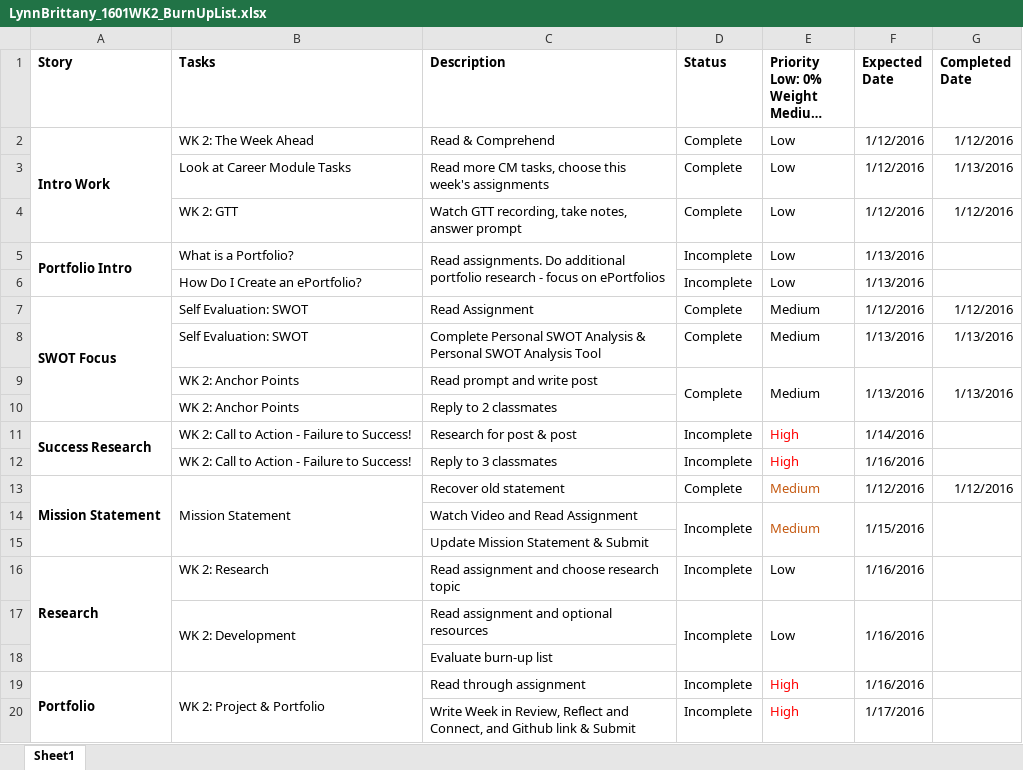
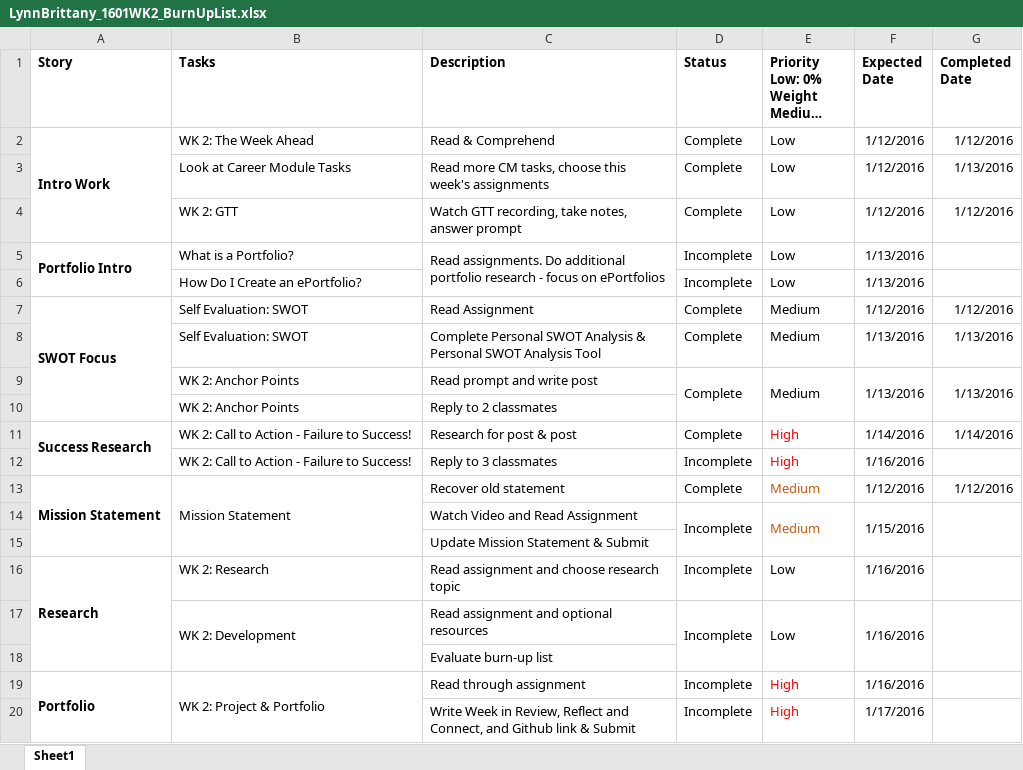
Before and after one commit to LynnBrittany/Lynn_Brittany_Portfolio, an Excel workbook: docs/LynnBrittany_1601WK2_BurnUpList.xlsx, sheet Sheet1, drawn as a sheet; long unchanged cells end in …; values as stored, in another font and other column widths than the file's, no borders; the diff names each change by its address in the sheet, - before the commit and + after, or states it on an @@ line.

Commit message:
WK2 BL
Week 2 Burn List Update

```diff
--- a/docs/LynnBrittany_1601WK2_BurnUpList.xlsx (sheet Sheet1)
+++ b/docs/LynnBrittany_1601WK2_BurnUpList.xlsx (sheet Sheet1)
-D11 (Status): Incomplete
+D11 (Status): Complete
-G11 (Completed Date): (empty)
+G11 (Completed Date): 1/14/2016
```
